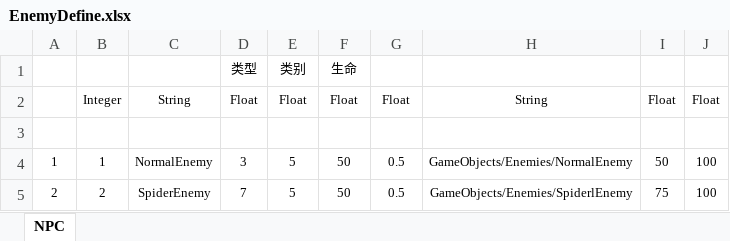
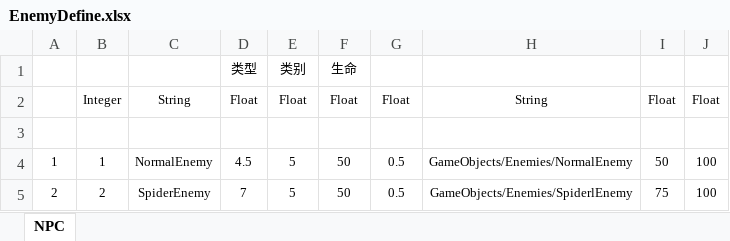
Before and after one commit to SapphireStar/Boomerang-Jones, an Excel workbook: DataTool/Tables/EnemyDefine.xlsx, sheet NPC, drawn as a sheet; values as stored, in another font and other column widths than the file's, no borders; table styles not drawn; the diff names each change by its address in the sheet, - before the commit and + after, or states it on an @@ line.

```diff
--- a/DataTool/Tables/EnemyDefine.xlsx (sheet NPC)
+++ b/DataTool/Tables/EnemyDefine.xlsx (sheet NPC)
-D4: 3
+D4: 4.5
```
Also changed, not shown: 30 other files.
